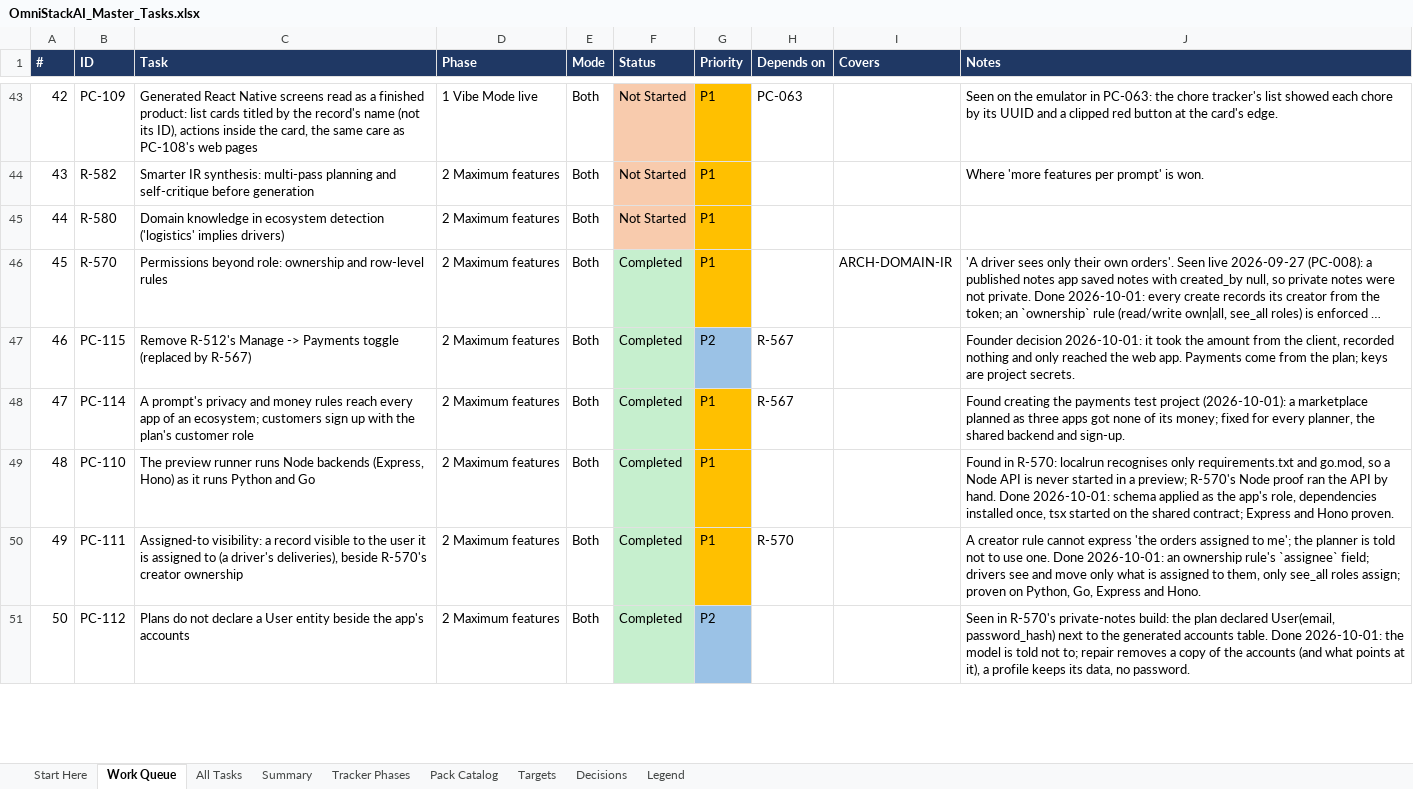
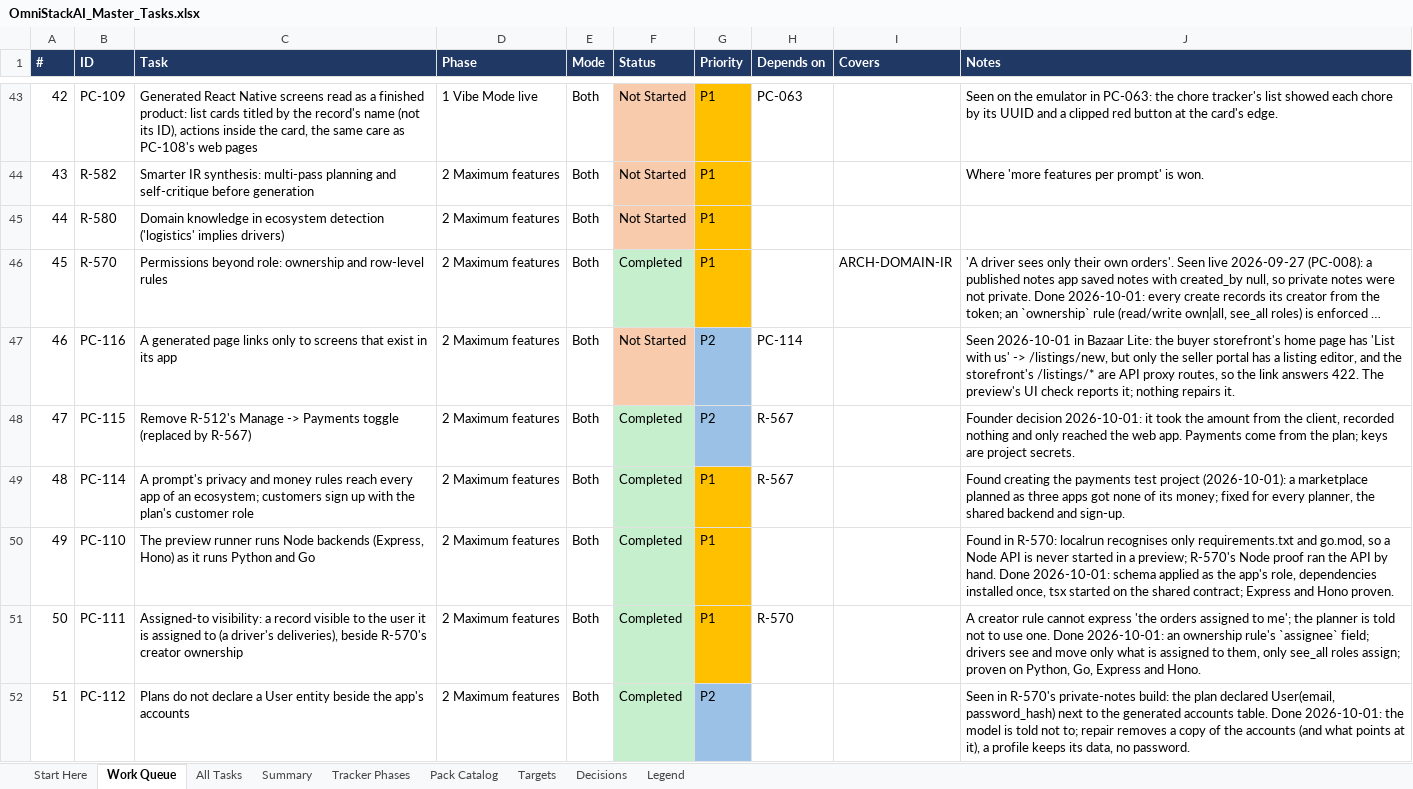
Before and after one commit to sanjeetji/OmniStackAi, an Excel workbook: R_&_D/Platform_Completion/OmniStackAI_Master_Tasks.xlsx, sheet Work Queue, drawn as a sheet; only a part is shown, gaps mark what is left out; long unchanged cells end in …; values as stored, in another font and other column widths than the file's, no borders; addresses are those after the commit; the diff covers the shown part only; the diff names each change by its address in the sheet, - before the commit and + after, or states it on an @@ line.

```diff
--- a/R_&_D/Platform_Completion/OmniStackAI_Master_Tasks.xlsx (sheet Work Queue)
+++ b/R_&_D/Platform_Completion/OmniStackAI_Master_Tasks.xlsx (sheet Work Queue)
+row 47: 46 | PC-116 | A generated page links only to screens that exist in its app | 2 Maximum features | Both | Not Started | P2 | PC-114 |  | Seen 2026-10-01 in Bazaar Lite: the buyer storefront's home page has 'List with us' -> /listings/new, but only the seller portal has a listing editor, and the storefront's /listings/* are API proxy routes, so the link answers 422. The preview's UI check reports it; nothing repairs it.
@@ column A (#) renumbered from row 48 down @@
```
Also changed, not shown: 2 edited cells elsewhere in this sheet, sheet All Tasks, sheet Summary, 5 other files.
